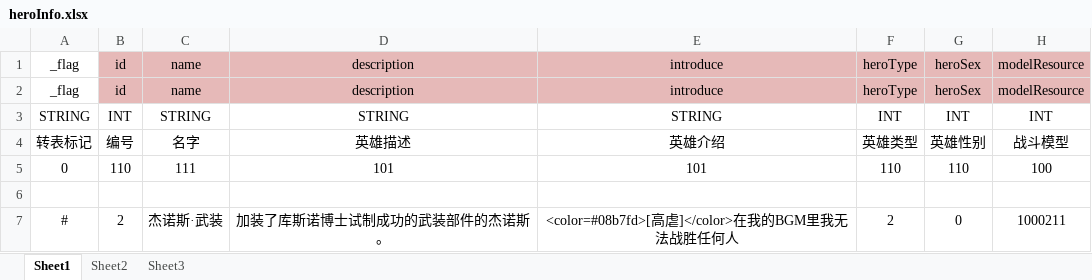
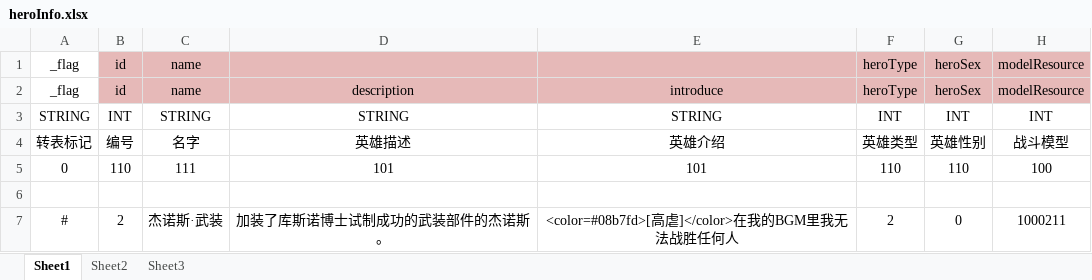
Before and after one commit to mengqing20101212/miniServer, an Excel workbook: excel/heroInfo.xlsx, sheet Sheet1, drawn as a sheet; only a part is shown; values as stored, in another font and other column widths than the file's, no borders; conditional formats not drawn; the diff names each change by its address in the sheet, - before the commit and + after, or states it on an @@ line.

```diff
--- a/excel/heroInfo.xlsx (sheet Sheet1)
+++ b/excel/heroInfo.xlsx (sheet Sheet1)
-D1: description
+D1: (empty)
-E1: introduce
+E1: (empty)
```
Also changed, not shown: 25 other files.
